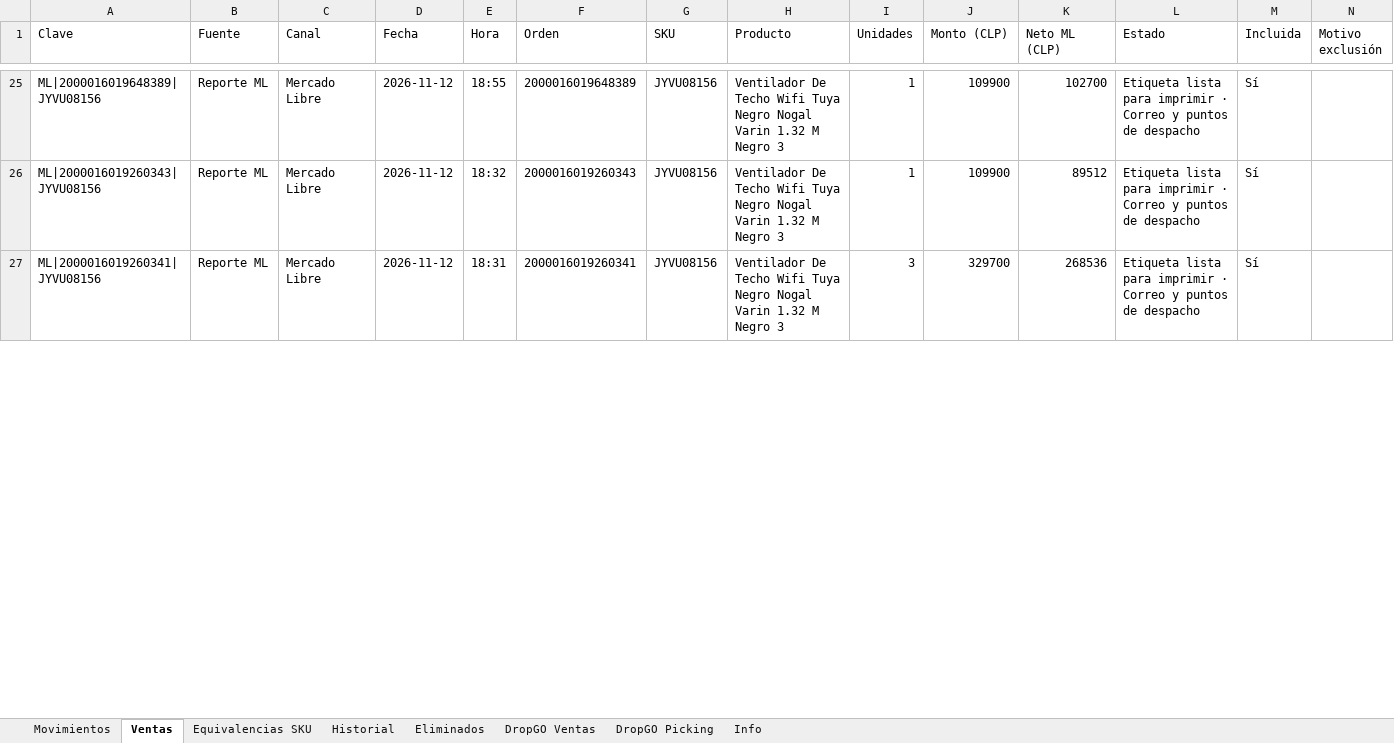
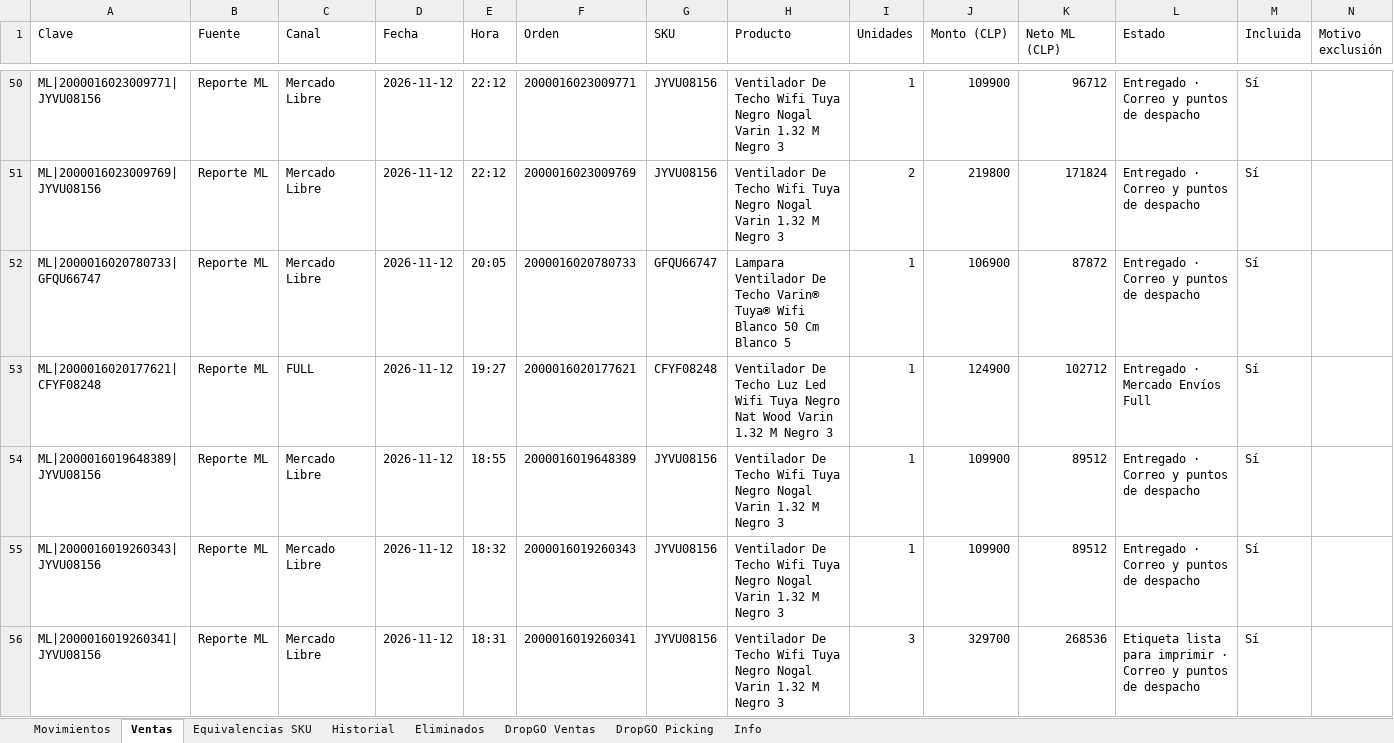
Before and after one commit to alaskanext-blip/ERPvarin, an Excel workbook: data.xlsx, sheet Ventas, drawn as a sheet; only a part is shown, gaps mark what is left out; values as stored, in another font and other column widths than the file's, no borders; addresses are those after the commit; the diff covers the shown part only; the diff names each change by its address in the sheet, - before the commit and + after, or states it on an @@ line.

Commit message:
Datos Varin 2026-11-17 12:37

```diff
--- a/data.xlsx (sheet Ventas)
+++ b/data.xlsx (sheet Ventas)
+row 50: ML|2000016023009771|JYVU08156 | Reporte ML | Mercado Libre | 2026-11-12 | 22:12 | 2000016023009771 | JYVU08156 | Ventilador De Techo Wifi Tuya Negro Nogal Varin 1.32 M Negro 3 | 1 | 109900 | 96712 | Entregado · Correo y puntos de despacho | Sí
+row 51: ML|2000016023009769|JYVU08156 | Reporte ML | Mercado Libre | 2026-11-12 | 22:12 | 2000016023009769 | JYVU08156 | Ventilador De Techo Wifi Tuya Negro Nogal Varin 1.32 M Negro 3 | 2 | 219800 | 171824 | Entregado · Correo y puntos de despacho | Sí
+row 52: ML|2000016020780733|GFQU66747 | Reporte ML | Mercado Libre | 2026-11-12 | 20:05 | 2000016020780733 | GFQU66747 | Lampara Ventilador De Techo Varin® Tuya® Wifi Blanco 50 Cm Blanco 5 | 1 | 106900 | 87872 | Entregado · Correo y puntos de despacho | Sí
+row 53: ML|2000016020177621|CFYF08248 | Reporte ML | FULL | 2026-11-12 | 19:27 | 2000016020177621 | CFYF08248 | Ventilador De Techo Luz Led Wifi Tuya Negro Nat Wood Varin 1.32 M Negro 3 | 1 | 124900 | 102712 | Entregado · Mercado Envíos Full | Sí
-K54 (Neto ML (CLP)): 102700
+K54 (Neto ML (CLP)): 89512
-L54:L55 (Estado): Etiqueta lista para imprimir · Correo…
+L54:L55 (Estado): Entregado · Correo…
```
Also changed, not shown: 25 added rows and 51 edited cells elsewhere in this sheet, sheet Movimientos, sheet Historial, sheet Eliminados, sheet Info.
